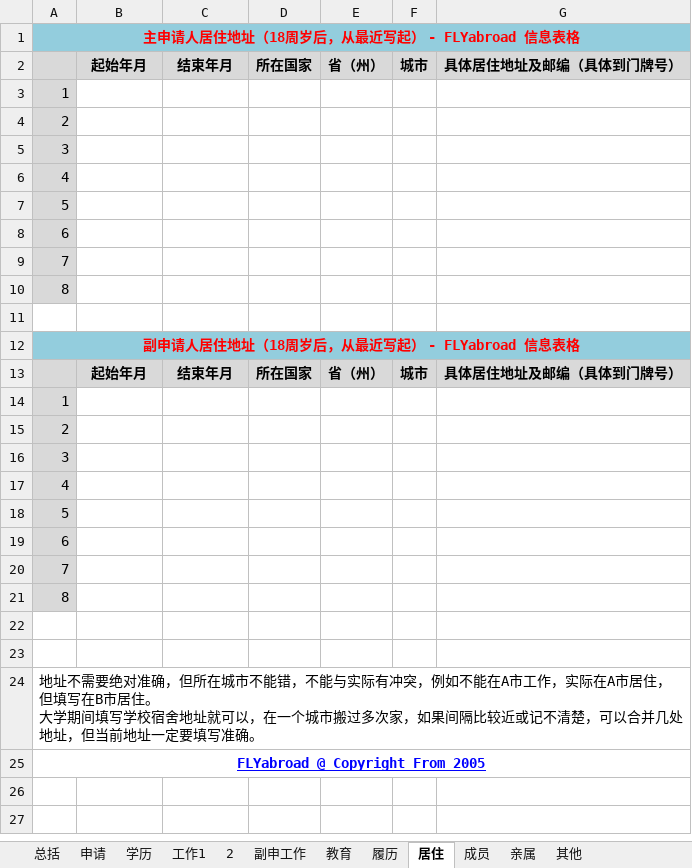
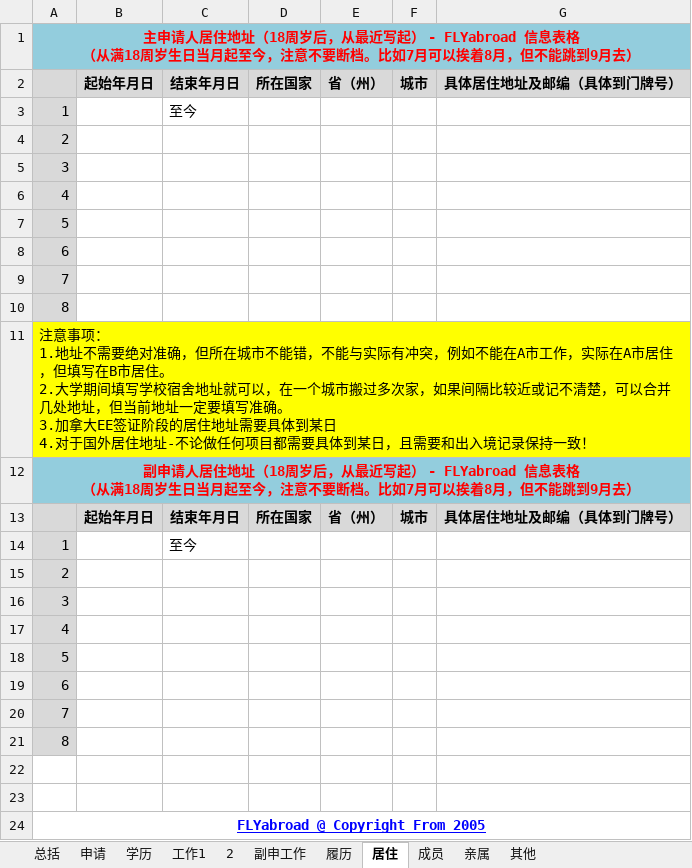
Before and after one commit to flyabroad/flyabroad.github.com, an Excel workbook: dl/info/XXX-INFO-技术移民-FLYabroad.xlsx, sheet 居住, drawn as a sheet; values as stored, in another font and other column widths than the file's, no borders; ↵ is a line break in a cell; the diff names each change by its address in the sheet, - before the commit and + after, or states it on an @@ line.

```diff
--- a/dl/info/XXX-INFO-技术移民-FLYabroad.xlsx (sheet 居住)
+++ b/dl/info/XXX-INFO-技术移民-FLYabroad.xlsx (sheet 居住)
-sheet tab: 教育
-A1: …信息表格
+A1: …信息表格 ↵ （从满18周岁生日当月起至今，注意不要断档。比如7月可以挨着8月，但不能跳到9月去）
-B2: 起始年月
+B2: 起始年月日
-C2: 结束年月
+C2: 结束年月日
-C3: (empty)
+C3: 至今
-A11: (empty)
+A11: 注意事项： ↵ 1.地址不需要绝对准确，但所在城市不能错，不能与实际有冲突，例如不能在A市工作，实际在A市居住，但填写在B市居住。 ↵ 2.大学期间填写学校宿舍地址就可以，在一个城市搬过多次家，如果间隔比较近或记不清楚，可以合并几处地址，但当前地址一定要填写准确。 ↵ 3.加拿大EE签证阶段的居住地址需要具体到某日 ↵ 4.对于国外居住地址-不论做任何项目都需要具体到某日，且需要和出入境记录保持一致！
-A11:G11 fill: none
+A11:G11 fill: #FFFF00
+A11:G11 merged
-A12: …信息表格
+A12: …信息表格 ↵ （从满18周岁生日当月起至今，注意不要断档。比如7月可以挨着8月，但不能跳到9月去）
-B13: 起始年月
+B13: 起始年月日
-C13: 结束年月
+C13: 结束年月日
-C14: (empty)
+C14: 至今
-row 24: 地址不需要绝对准确，但所在城市不能错，不能与实际有冲突，例如不能在A市工作，实际在A市居住，但填写在B市居住。 ↵ 大学期间填写学校宿舍地址就可以，在一个城市搬过多次家，如果间隔比较近或记不清楚，可以合并几处地址，但当前地址一定要填写准确。
```
Also changed, not shown: sheet 学历, sheet 履历, sheet 成员, sheet 其他, sheet 工作1, sheet 申请, 2 other files.
